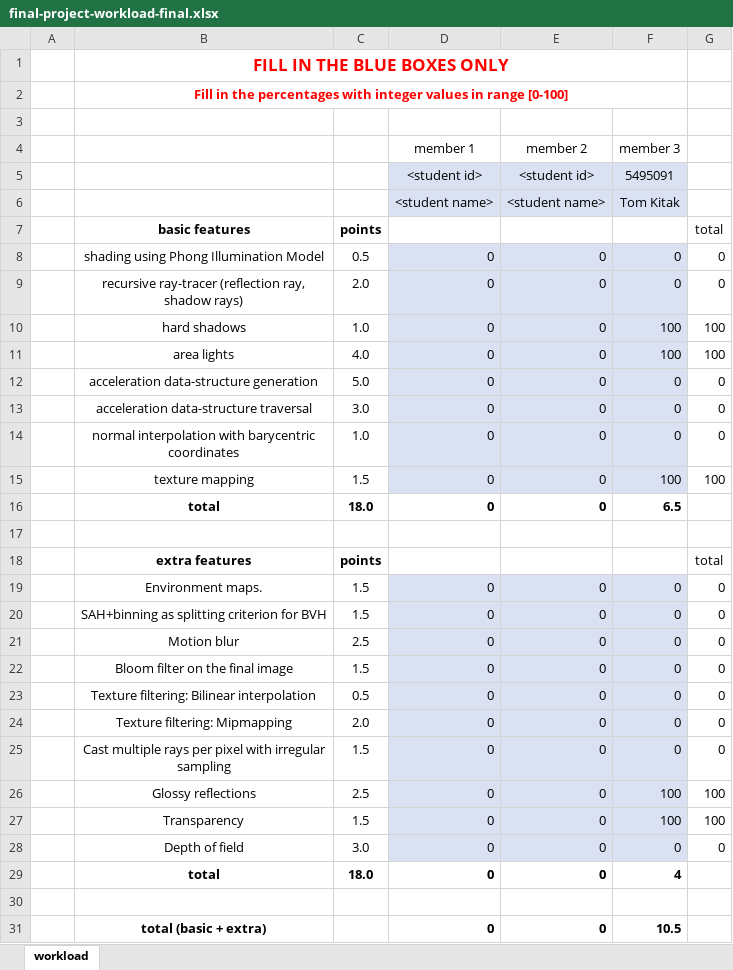
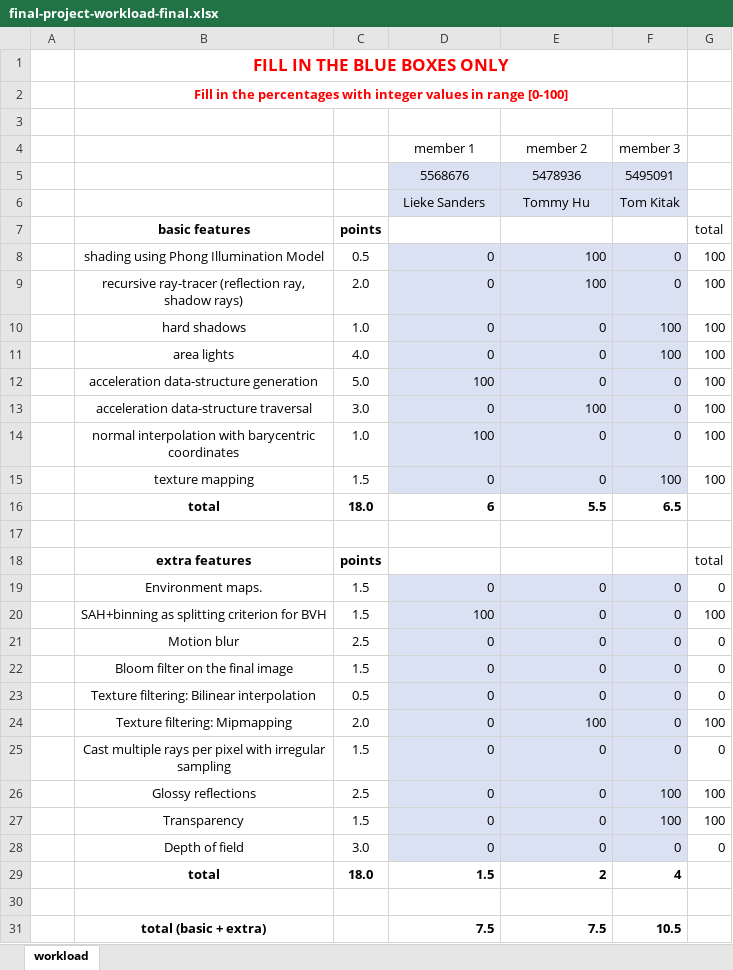
Before and after one commit to tom-kitak/ray-tracer, an Excel workbook: final-project-workload-final.xlsx, sheet workload, drawn as a sheet; values as stored, in another font and other column widths than the file's, no borders; removed rows and columns are numbered as before the commit, all else as after; the diff names each change by its address in the sheet, - before the commit and + after, or states it on an @@ line.

Commit message:
Final project workload

```diff
--- a/final-project-workload-final.xlsx (sheet workload)
+++ b/final-project-workload-final.xlsx (sheet workload)
-row 5:  |  |  | <student id> | <student id> | 5495091
-row 6:  |  |  | <student name> | <student name> | Tom Kitak
+row 5:  |  |  | 5568676 | 5478936 | 5495091
+row 6:  |  |  | Lieke Sanders | Tommy Hu | Tom Kitak
-E8:E9: 0
+E8:E9: 100
-G8:G9: 0
+G8:G9: 100
-D12: 0
+D12: 100
-G12:G14: 0
+G12:G14: 100
-E13: 0
+E13: 100
-D14: 0
+D14: 100
-D16: 0
+D16: 6
-E16: 0
+E16: 5.5
-D20: 0
+D20: 100
-G20: 0
+G20: 100
-E24: 0
+E24: 100
-G24: 0
+G24: 100
-D29: 0
+D29: 1.5
-E29: 0
+E29: 2
-D31: 0
+D31: 7.5
-E31: 0
+E31: 7.5
```
